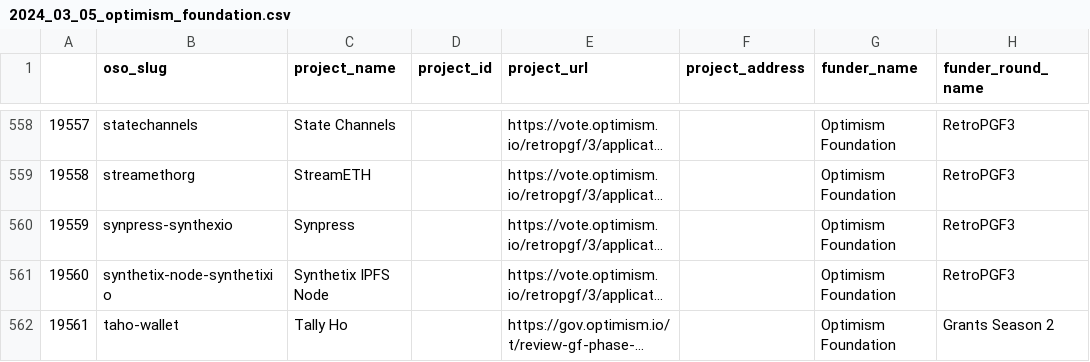
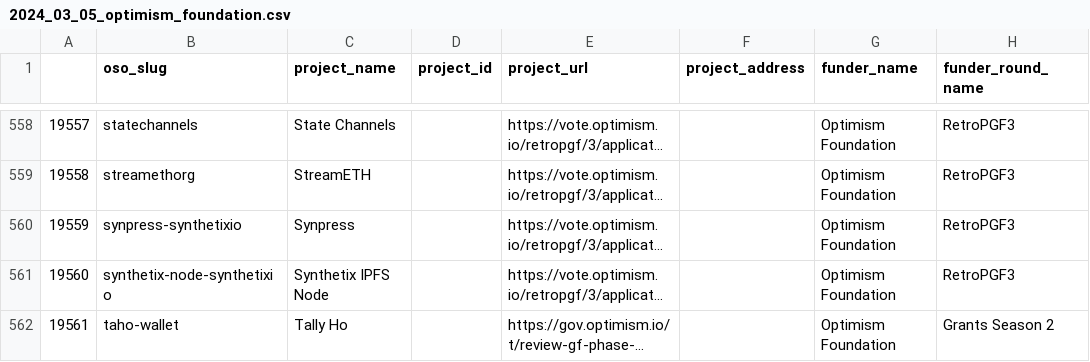
Before and after one commit to opensource-observer/oss-funding, a CSV file: archive/archive/2024_03_05_optimism_foundation.csv, drawn as a sheet; only a part is shown, gaps mark what is left out; long unchanged cells end in …; the diff names each change by its address in the sheet, - before the commit and + after, or states it on an @@ line.

Commit message:
chore: rename synpress filename

```diff
--- a/archive/archive/2024_03_05_optimism_foundation.csv
+++ b/archive/archive/2024_03_05_optimism_foundation.csv
-B560 (oso_slug): synpress-synthexio
+B560 (oso_slug): synpress-synthetixio
```
Also changed, not shown: archive/archive/2024_03_17_optimism_foundation.csv, archive/clean/2024_08_04_optimism_foundation.csv, 13 other files.
